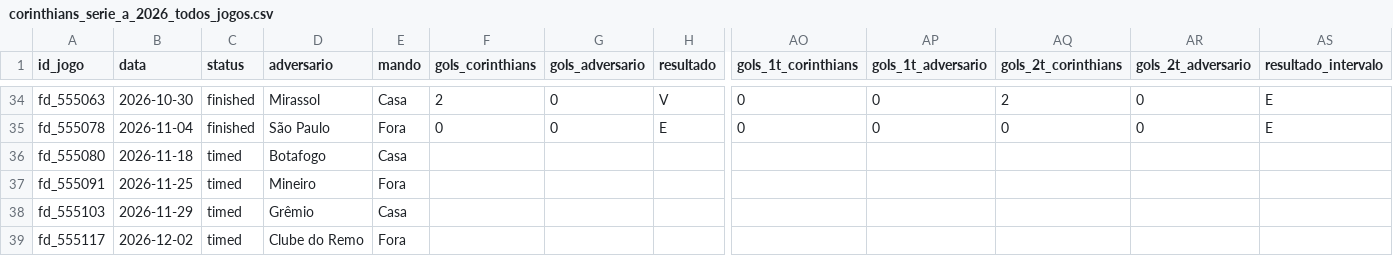
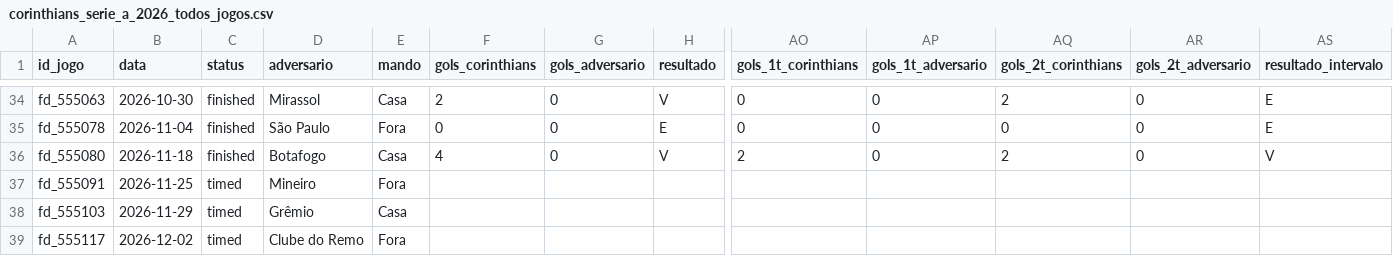
Before and after one commit to edsonsena15-lab/analise_corinthians, a CSV file: corinthians_serie_a_2026_todos_jogos.csv, drawn as a sheet; only a part is shown, gaps mark what is left out; the diff names each change by its address in the sheet, - before the commit and + after, or states it on an @@ line.

```diff
--- a/corinthians_serie_a_2026_todos_jogos.csv
+++ b/corinthians_serie_a_2026_todos_jogos.csv
-C36 (status): timed
+C36 (status): finished
-F36 (gols_corinthians): (empty)
+F36 (gols_corinthians): 4
-G36 (gols_adversario): (empty)
+G36 (gols_adversario): 0
-H36 (resultado): (empty)
+H36 (resultado): V
-AO36 (gols_1t_corinthians): (empty)
+AO36 (gols_1t_corinthians): 2
-AP36 (gols_1t_adversario): (empty)
+AP36 (gols_1t_adversario): 0
-AQ36 (gols_2t_corinthians): (empty)
+AQ36 (gols_2t_corinthians): 2
-AR36 (gols_2t_adversario): (empty)
+AR36 (gols_2t_adversario): 0
-AS36 (resultado_intervalo): (empty)
+AS36 (resultado_intervalo): V
```
Also changed, not shown: artilharia_corinthians.csv, simulacao_serie_a.csv, 2 other files.
